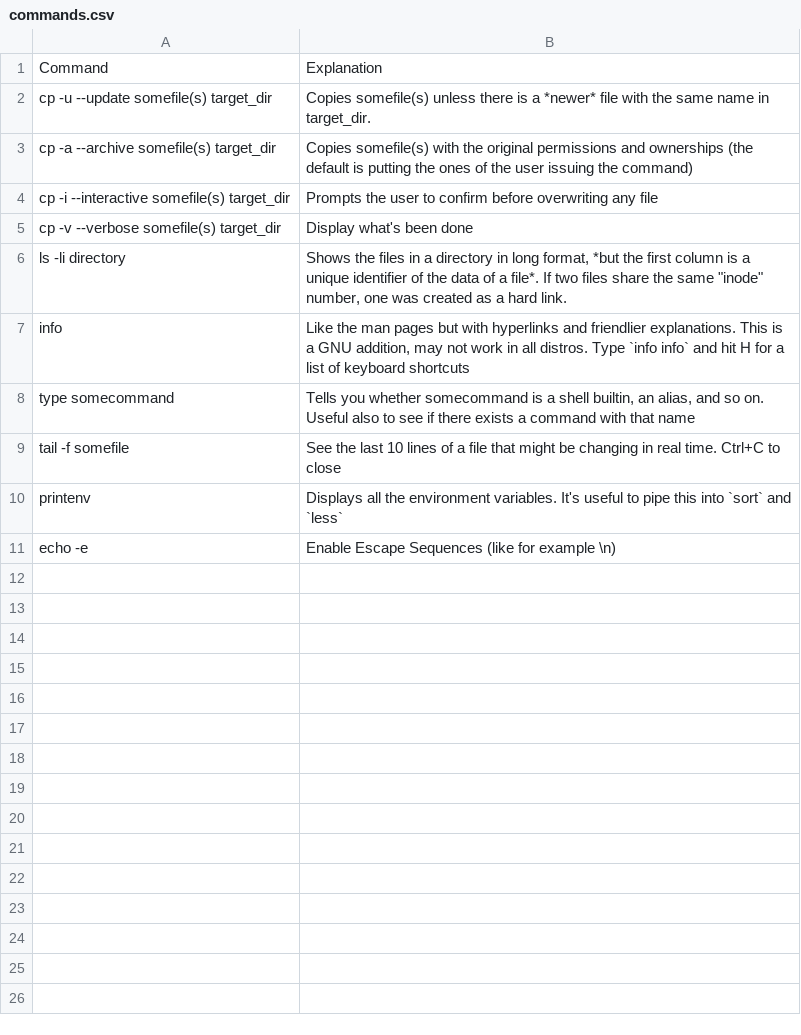
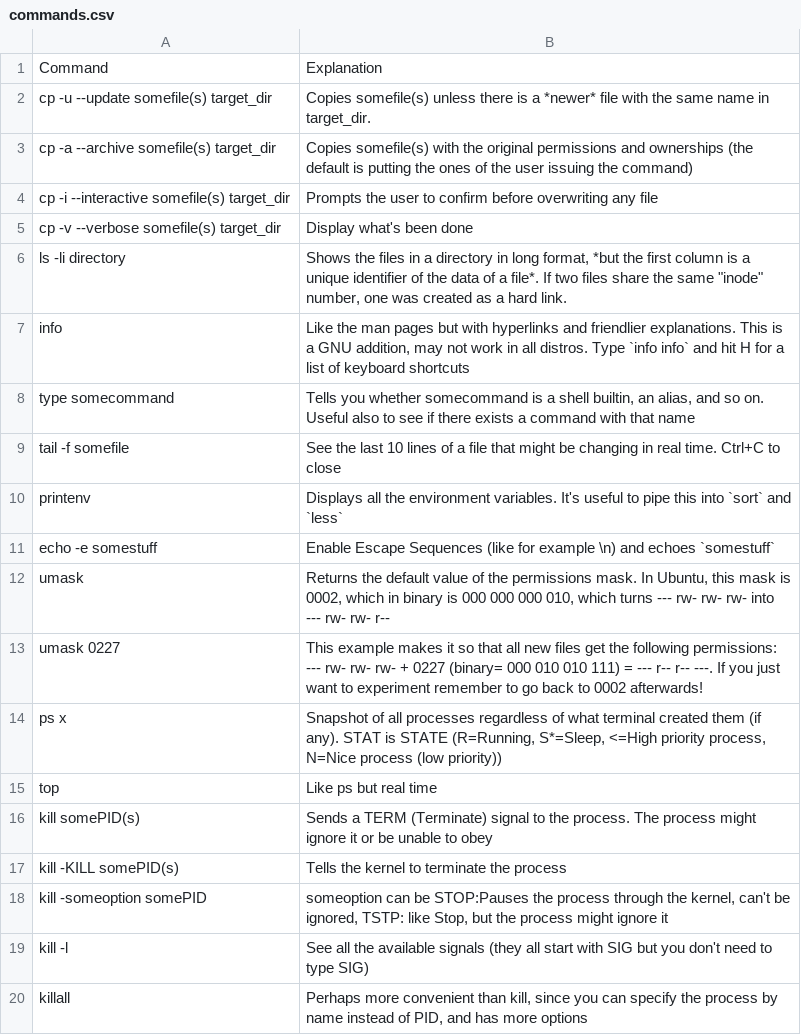
Before and after one commit to PabloIsCoding/linux_cheatsheets, a CSV file: commands.csv, drawn as a sheet.

Commit message:
Add commands for processes and slight mods to filesystem.csv

```diff
--- a/commands.csv
+++ b/commands.csv
@@ -10,2 +10,11 @@ tail -f somefile;See the last 10 lines of a file that might be changing in real
 printenv;Displays all the environment variables. It's useful to pipe this into `sort` and `less`
-echo -e;Enable Escape Sequences (like for example \n)
+echo -e somestuff;Enable Escape Sequences (like for example \n) and echoes `somestuff`
+umask;Returns the default value of the permissions mask. In Ubuntu, this mask is 0002, which in binary is 000 000 000 010, which turns --- rw- rw- rw- into --- rw- rw- r--
+umask 0227;This example makes it so that all new files get the following permissions: --- rw- rw- rw- + 0227 (binary= 000 010 010 111) = --- r-- r-- ---. If you just want to experiment remember to go back to 0002 afterwards!
+ps x;Snapshot of all processes regardless of what terminal created them (if any). STAT is STATE (R=Running, S*=Sleep, <=High priority process, N=Nice process (low priority))
+top;Like ps but real time
+kill somePID(s);Sends a TERM (Terminate) signal to the process. The process might ignore it or be unable to obey
+kill -KILL somePID(s);Tells the kernel to terminate the process
+kill -someoption somePID;someoption can be STOP:Pauses the process through the kernel, can't be ignored, TSTP: like Stop, but the process might ignore it
+kill -l;See all the available signals (they all start with SIG but you don't need to type SIG)
+killall;Perhaps more convenient than kill, since you can specify the process by name instead of PID, and has more options
```
Also changed, not shown: filesystem.csv.
